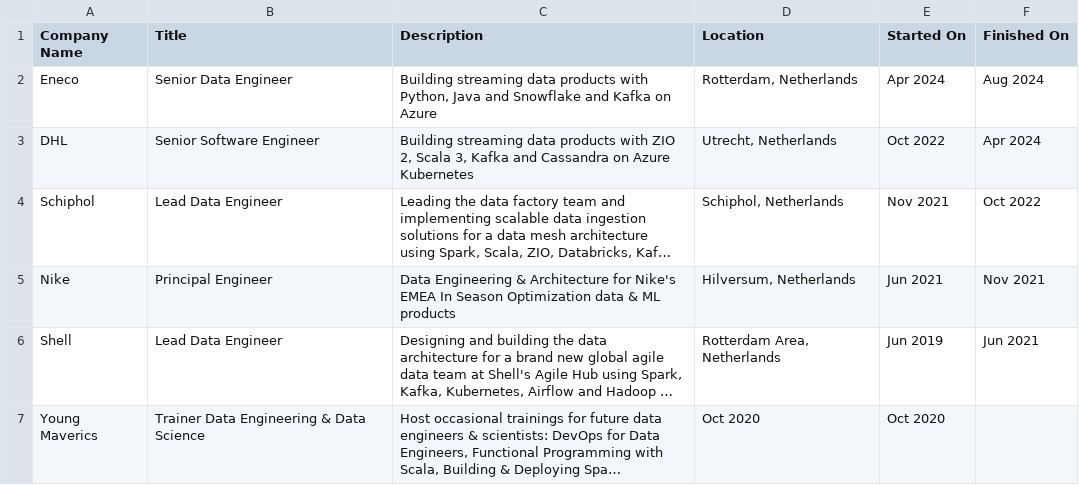
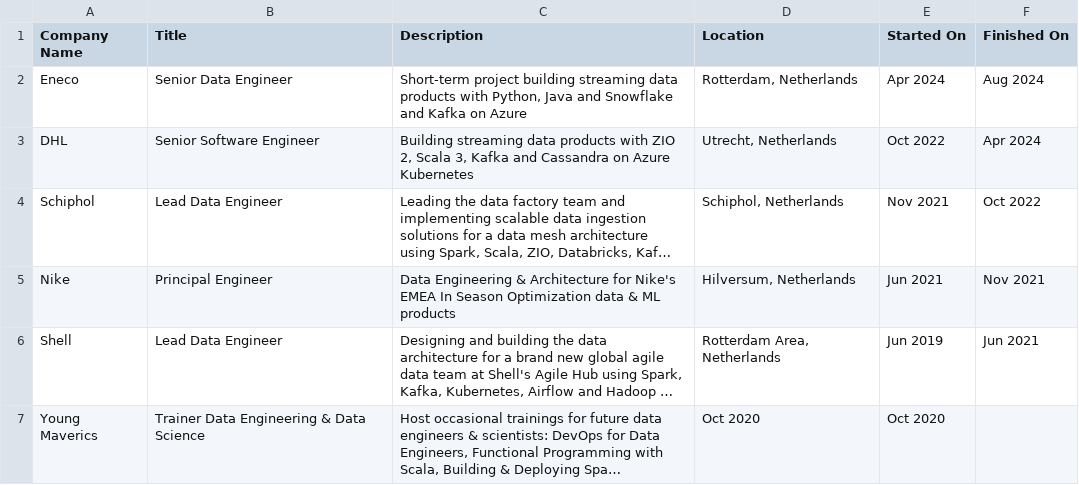
Before and after one commit to TomLous/resume, a CSV file: cv/export/Positions.csv, drawn as a sheet; only a part is shown; long unchanged cells end in ….

Commit message:
Update positions

```diff
--- a/cv/export/Positions.csv
+++ b/cv/export/Positions.csv
@@ -1,3 +1,3 @@
 Company Name,Title,Description,Location,Started On,Finished On
-Eneco, Senior Data Engineer,"Building streaming data products with Python, Java and Snowflake and Kafka on Azure","Rotterdam, Netherlands",Apr 2024,Aug 2024
+Eneco, Senior Data Engineer,"Short-term project building streaming data products with Python, Java and Snowflake and Kafka on Azure","Rotterdam, Netherlands",Apr 2024,Aug 2024
 DHL, Senior Software Engineer,"Building streaming data products with ZIO 2, Scala 3, Kafka and Cassandra on Azure Kubernetes","Utrecht, Netherlands",Oct 2022,Apr 2024
```
